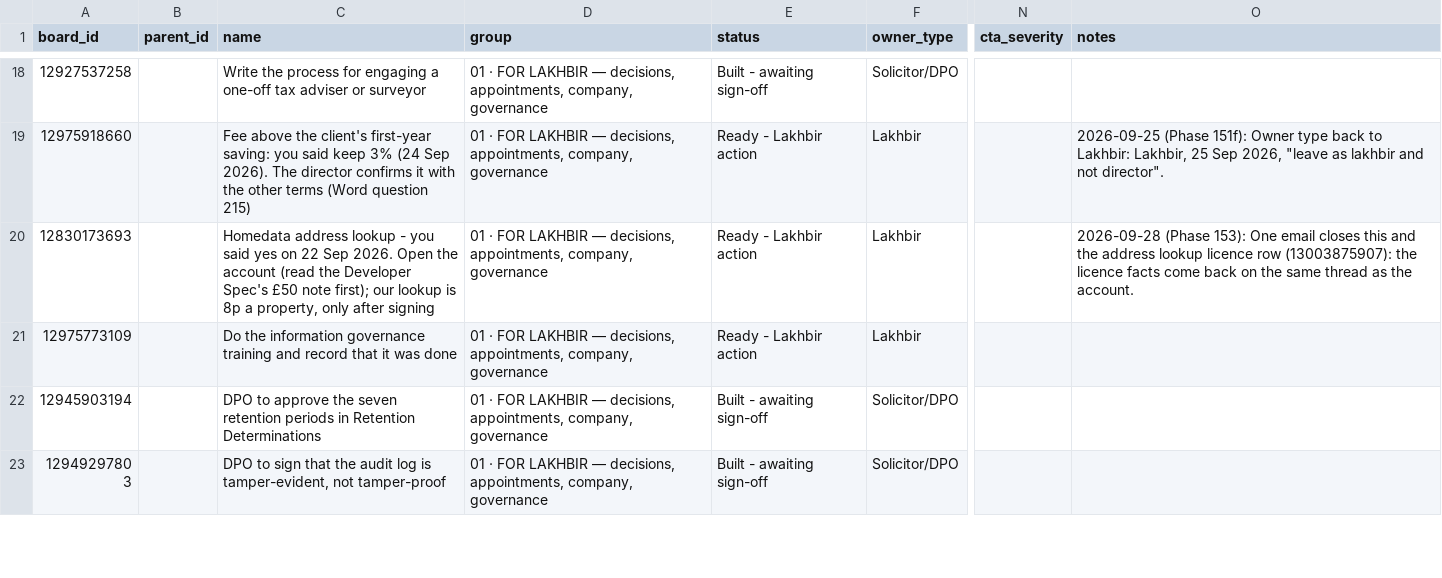
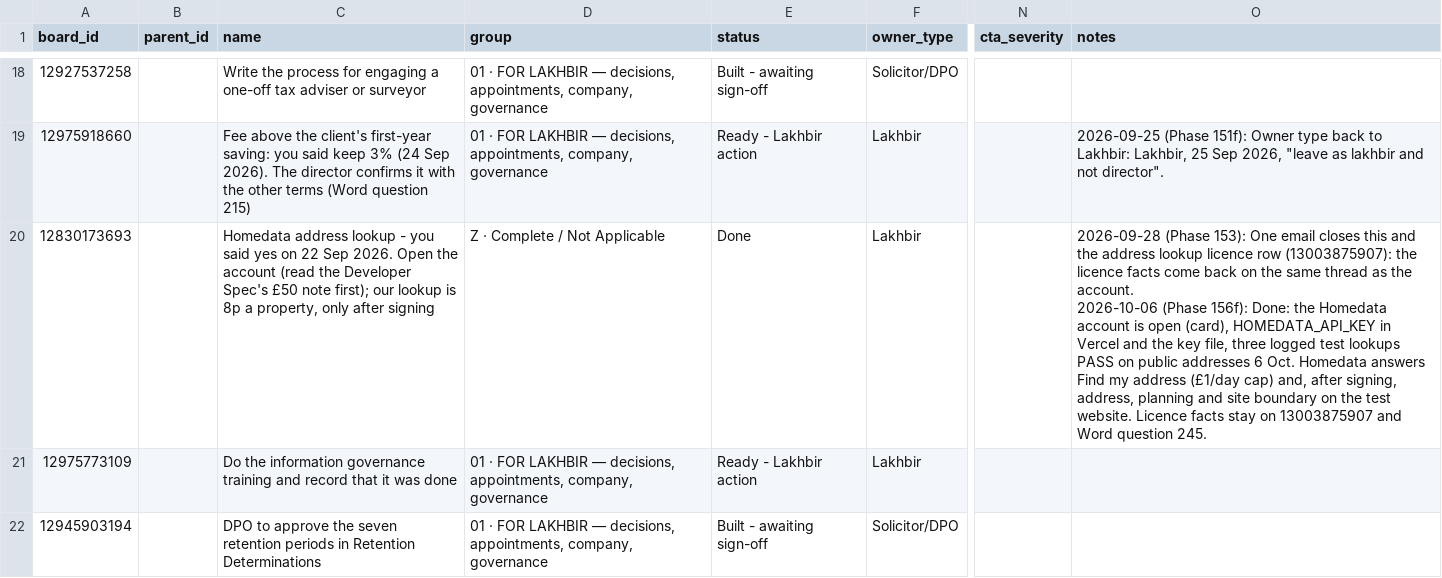
Before and after one commit to ldhillonaqlios/caprebate, a CSV file: Caprebate/00-START-HERE/hub/TRACKER.csv, drawn as a sheet; only a part is shown, gaps mark what is left out; the shorter side is filled out with more unchanged rows; ↵ is a line break in a cell; the diff covers the shown part only; the diff names each change by its address in the sheet, - before the commit and + after, or states it on an @@ line.

```diff
--- a/Caprebate/00-START-HERE/hub/TRACKER.csv
+++ b/Caprebate/00-START-HERE/hub/TRACKER.csv
-D20 (group): 01 · FOR LAKHBIR — decisions, appointments, company, governance
+D20 (group): Z · Complete / Not Applicable
-E20 (status): Ready - Lakhbir action
+E20 (status): Done
-O20 (notes): …the account.
+O20 (notes): …the account. ↵ 2026-10-06 (Phase 156f): Done: the Homedata account is open (card), HOMEDATA_API_KEY in Vercel and the key file, three logged test lookups PASS on public addresses 6 Oct. Homedata answers Find my address (£1/day cap) and, after signing, address, planning and site boundary on the test website. Licence facts stay on 13003875907 and Word question 245.
```
Also changed, not shown: 5 edited cells elsewhere in this file, 5 other files.
